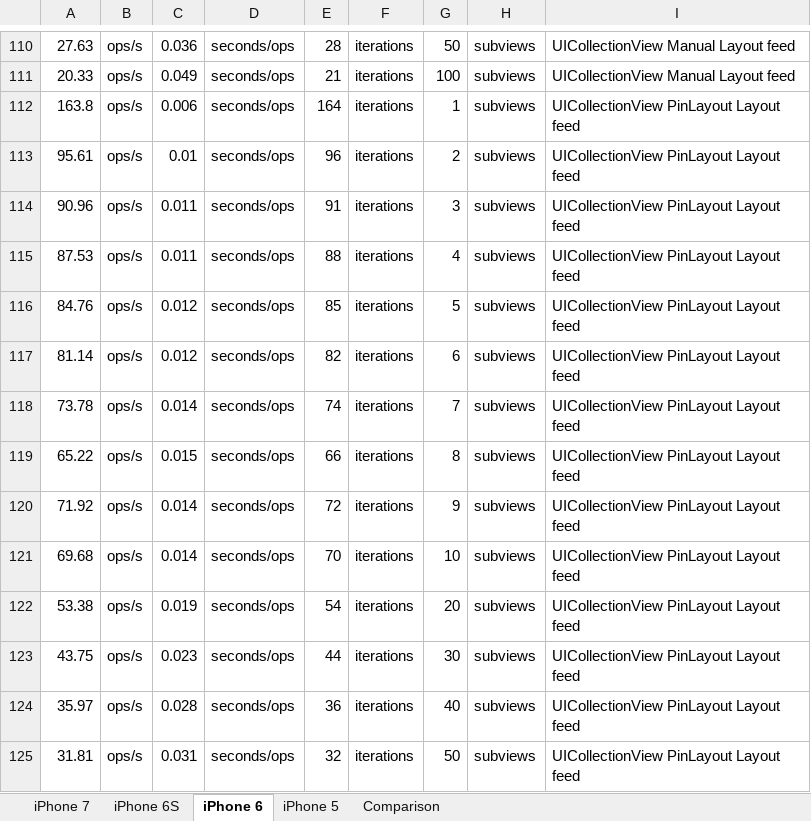
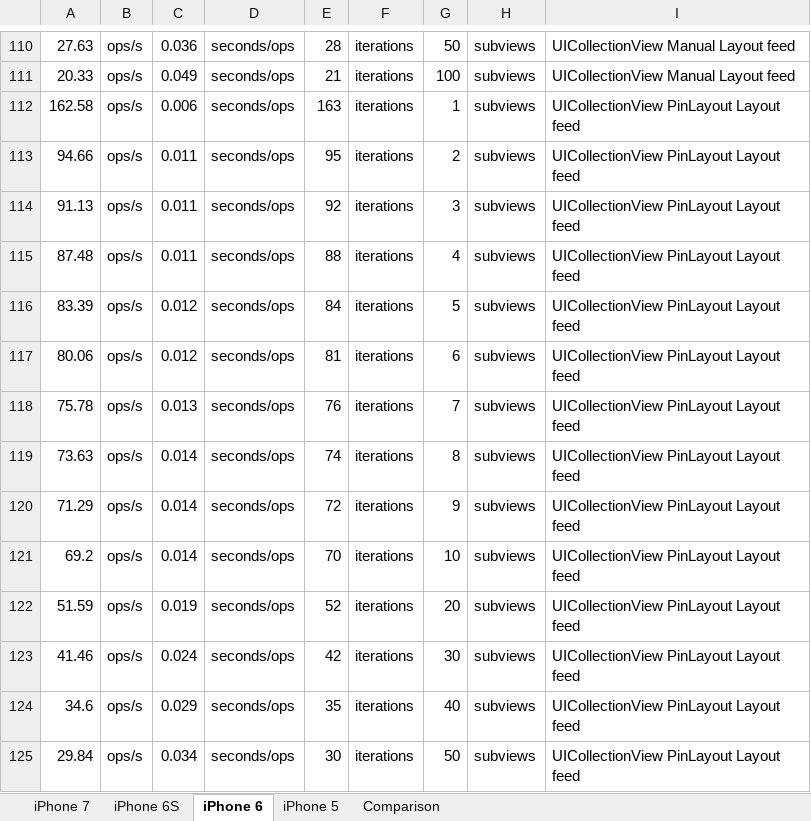
Before and after one commit to layoutBox/PinLayout, an Excel workbook: docs/Benchmark/Benchmark.xlsx, sheet iPhone 6, drawn as a sheet; only a part is shown, gaps mark what is left out; values as stored, in another font and other column widths than the file's, no borders; charts and pictures not drawn; the diff covers the shown part only; the diff names each change by its address in the sheet, - before the commit and + after, or states it on an @@ line.

```diff
--- a/docs/Benchmark/Benchmark.xlsx (sheet iPhone 6)
+++ b/docs/Benchmark/Benchmark.xlsx (sheet iPhone 6)
-A112: 163.8
+A112: 162.58
-E112: 164
+E112: 163
-A113: 95.61
+A113: 94.66
-C113: 0.01
+C113: 0.011
-E113: 96
+E113: 95
-A114: 90.96
+A114: 91.13
-E114: 91
+E114: 92
-A115: 87.53
+A115: 87.48
-A116: 84.76
+A116: 83.39
-E116: 85
+E116: 84
-A117: 81.14
+A117: 80.06
-E117: 82
+E117: 81
-A118: 73.78
+A118: 75.78
-C118: 0.014
+C118: 0.013
-E118: 74
+E118: 76
-A119: 65.22
+A119: 73.63
-C119: 0.015
+C119: 0.014
-E119: 66
+E119: 74
-A120: 71.92
+A120: 71.29
-A121: 69.68
+A121: 69.2
-A122: 53.38
+A122: 51.59
-E122: 54
+E122: 52
-A123: 43.75
+A123: 41.46
-C123: 0.023
+C123: 0.024
-E123: 44
+E123: 42
-A124: 35.97
+A124: 34.6
-C124: 0.028
+C124: 0.029
-E124: 36
+E124: 35
-A125: 31.81
+A125: 29.84
-C125: 0.031
+C125: 0.034
-E125: 32
+E125: 30
```
Also changed, not shown: 16 added rows and 3 edited cells elsewhere in this sheet, sheet iPhone 7, sheet iPhone 5, sheet Comparison, charts or pictures, 3 other files.
